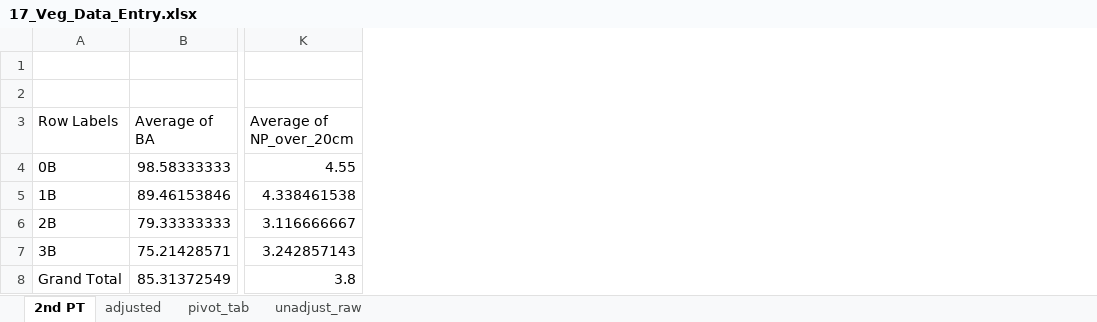
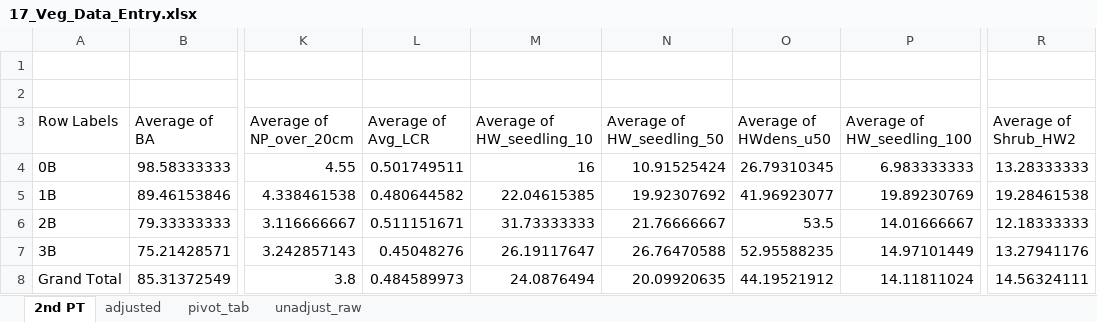
Before and after one commit to woodjessem/Songbird-pine-project, an Excel workbook: 17_Veg_Data_Entry.xlsx, sheet 2nd PT, drawn as a sheet; only a part is shown, gaps mark what is left out; values as stored, in another font and other column widths than the file's, no borders; the diff names each change by its address in the sheet, - before the commit and + after, or states it on an @@ line.

```diff
--- a/17_Veg_Data_Entry.xlsx (sheet 2nd PT)
+++ b/17_Veg_Data_Entry.xlsx (sheet 2nd PT)
+column L (Average of Avg_LCR), rows 4-8: 0.501749511 | 0.480644582 | 0.511151671 | 0.45048276 | 0.484589973
+column M (Average of HW_seedling_10), rows 4-8: 16 | 22.04615385 | 31.73333333 | 26.19117647 | 24.0876494
+column N (Average of HW_seedling_50), rows 4-8: 10.91525424 | 19.92307692 | 21.76666667 | 26.76470588 | 20.09920635
+column O (Average of HWdens_u50), rows 4-8: 26.79310345 | 41.96923077 | 53.5 | 52.95588235 | 44.19521912
+column P (Average of HW_seedling_100), rows 4-8: 6.983333333 | 19.89230769 | 14.01666667 | 14.97101449 | 14.11811024
+column R (Average of Shrub_HW2), rows 4-8: 13.28333333 | 19.28461538 | 12.18333333 | 13.27941176 | 14.56324111
```
Also changed, not shown: sheet pivot_tab, sheet adjusted, 28 other files.
